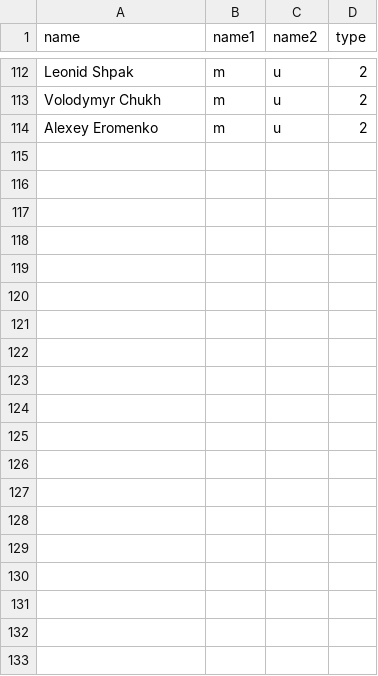
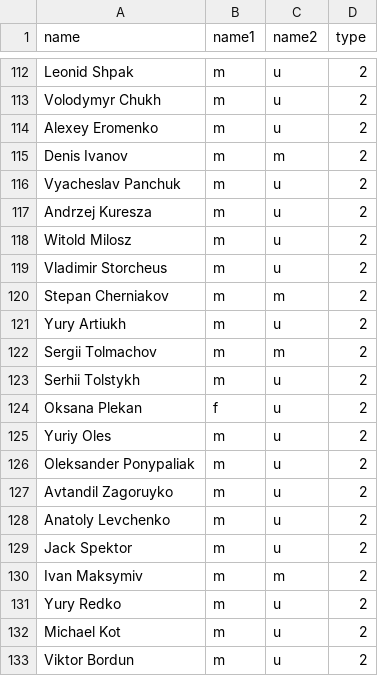
Before and after one commit to mooromets/r-drafts, a CSV file: sharethedrama/names.csv, drawn as a sheet; only a part is shown, gaps mark what is left out; the diff covers the shown part only.

Commit message:
input data updated

```diff
--- a/sharethedrama/names.csv
+++ b/sharethedrama/names.csv
@@ -114 +114,20 @@ Volodymyr Chukh,m,u,2
 Alexey Eromenko,m,u,2
+Denis Ivanov,m,m,2
+Vyacheslav Panchuk,m,u,2
+Andrzej Kuresza,m,u,2
+Witold Milosz,m,u,2
+Vladimir Storcheus,m,u,2
+Stepan Cherniakov,m,m,2
+Yury Artiukh,m,u,2
+Sergii Tolmachov,m,m,2
+Serhii Tolstykh,m,u,2
+Oksana Plekan,f,u,2
+Yuriy Oles,m,u,2
+Oleksander Ponypaliak,m,u,2
+Avtandil Zagoruyko,m,u,2
+Anatoly Levchenko,m,u,2
+Jack Spektor,m,u,2
+Ivan Maksymiv,m,m,2
+Yury Redko,m,u,2
+Michael Kot,m,u,2
+Viktor Bordun,m,u,2
```
Also changed, not shown: 17 added rows elsewhere in this file, 2 other files.
